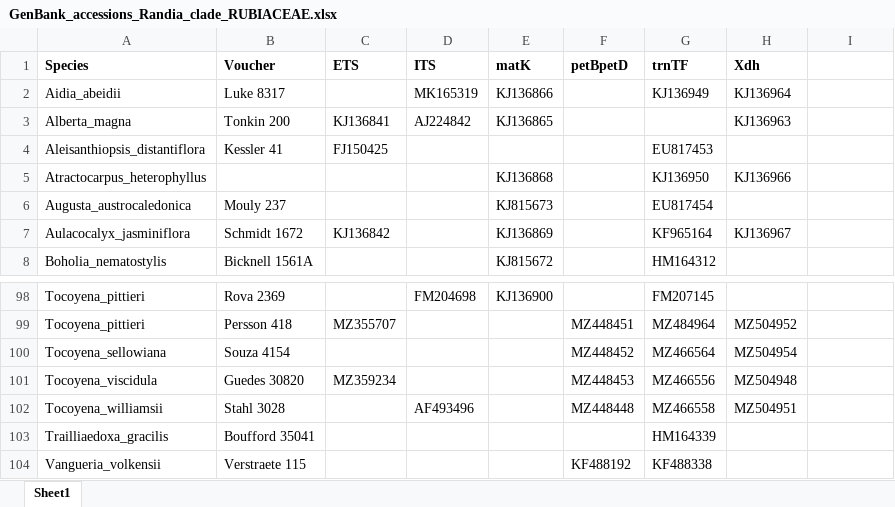
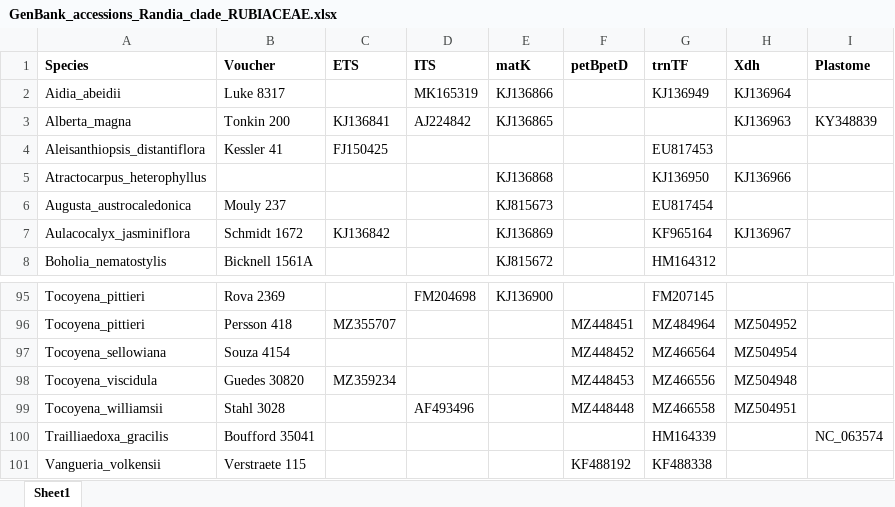
Before and after one commit to domingoscardoso/catGenes, an Excel workbook: data-raw/Spreadsheet/GenBank_accessions_Randia_clade_RUBIACEAE.xlsx, sheet Sheet1, drawn as a sheet; only a part is shown, gaps mark what is left out; values as stored, in another font and other column widths than the file's, no borders; addresses are those after the commit; the diff covers the shown part only; the diff names each change by its address in the sheet, - before the commit and + after, or states it on an @@ line.

```diff
--- a/data-raw/Spreadsheet/GenBank_accessions_Randia_clade_RUBIACEAE.xlsx (sheet Sheet1)
+++ b/data-raw/Spreadsheet/GenBank_accessions_Randia_clade_RUBIACEAE.xlsx (sheet Sheet1)
-I1: (empty)
+I1: Plastome
-I3 (Plastome): (empty)
+I3 (Plastome): KY348839
-I100 (Plastome): (empty)
+I100 (Plastome): NC_063574
```
Also changed, not shown: 3 removed rows and 6 edited cells elsewhere in this sheet, inst/Spreadsheet/GenBank_accessions_Randia_clade_RUBIACEAE.xlsx, 10 other files.
